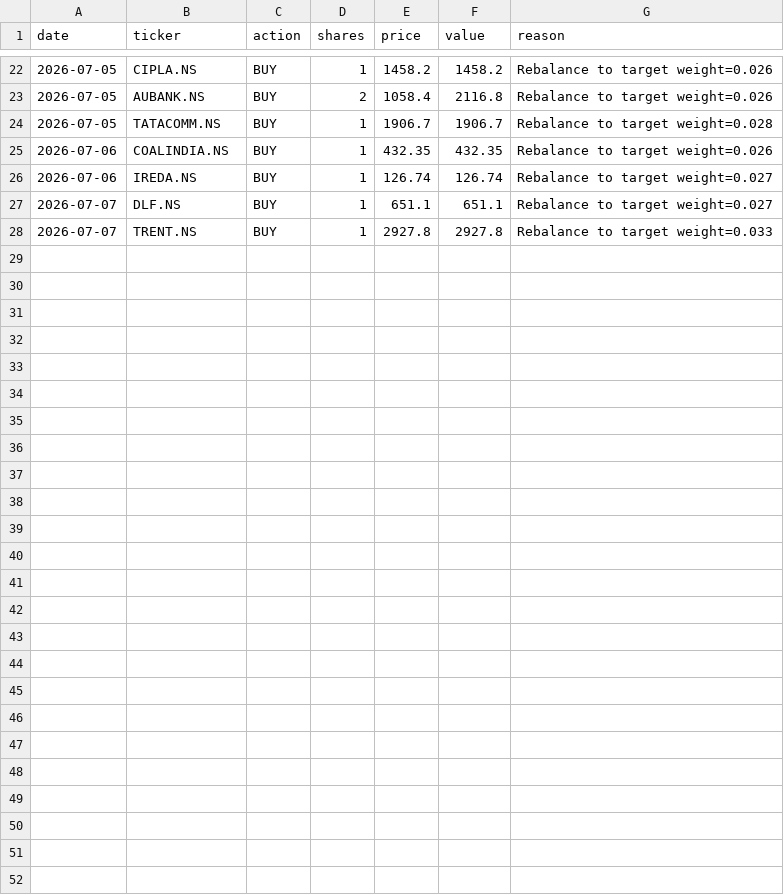
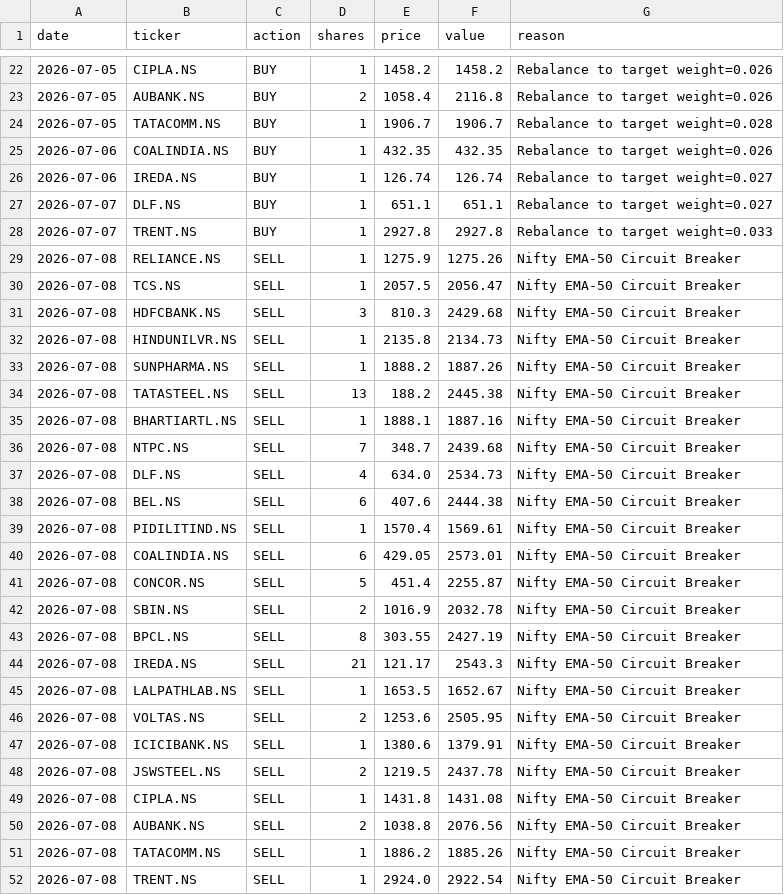
Before and after one commit to HypertextAssassin69/paper-trader, a CSV file: compare_strats/data/trades_bulletproof.csv, drawn as a sheet; only a part is shown, gaps mark what is left out.

Commit message:
Paper trader comparison update: 2026-07-08

```diff
--- a/compare_strats/data/trades_bulletproof.csv
+++ b/compare_strats/data/trades_bulletproof.csv
@@ -28 +28,25 @@ date,ticker,action,shares,price,value,reason
 2026-07-07,TRENT.NS,BUY,1,2927.8,2927.8,Rebalance to target weight=0.033
+2026-07-08,RELIANCE.NS,SELL,1,1275.9,1275.26,Nifty EMA-50 Circuit Breaker
+2026-07-08,TCS.NS,SELL,1,2057.5,2056.47,Nifty EMA-50 Circuit Breaker
+2026-07-08,HDFCBANK.NS,SELL,3,810.3,2429.68,Nifty EMA-50 Circuit Breaker
+2026-07-08,HINDUNILVR.NS,SELL,1,2135.8,2134.73,Nifty EMA-50 Circuit Breaker
+2026-07-08,SUNPHARMA.NS,SELL,1,1888.2,1887.26,Nifty EMA-50 Circuit Breaker
+2026-07-08,TATASTEEL.NS,SELL,13,188.2,2445.38,Nifty EMA-50 Circuit Breaker
+2026-07-08,BHARTIARTL.NS,SELL,1,1888.1,1887.16,Nifty EMA-50 Circuit Breaker
+2026-07-08,NTPC.NS,SELL,7,348.7,2439.68,Nifty EMA-50 Circuit Breaker
+2026-07-08,DLF.NS,SELL,4,634.0,2534.73,Nifty EMA-50 Circuit Breaker
+2026-07-08,BEL.NS,SELL,6,407.6,2444.38,Nifty EMA-50 Circuit Breaker
+2026-07-08,PIDILITIND.NS,SELL,1,1570.4,1569.61,Nifty EMA-50 Circuit Breaker
+2026-07-08,COALINDIA.NS,SELL,6,429.05,2573.01,Nifty EMA-50 Circuit Breaker
+2026-07-08,CONCOR.NS,SELL,5,451.4,2255.87,Nifty EMA-50 Circuit Breaker
+2026-07-08,SBIN.NS,SELL,2,1016.9,2032.78,Nifty EMA-50 Circuit Breaker
+2026-07-08,BPCL.NS,SELL,8,303.55,2427.19,Nifty EMA-50 Circuit Breaker
+2026-07-08,IREDA.NS,SELL,21,121.17,2543.3,Nifty EMA-50 Circuit Breaker
+2026-07-08,LALPATHLAB.NS,SELL,1,1653.5,1652.67,Nifty EMA-50 Circuit Breaker
+2026-07-08,VOLTAS.NS,SELL,2,1253.6,2505.95,Nifty EMA-50 Circuit Breaker
+2026-07-08,ICICIBANK.NS,SELL,1,1380.6,1379.91,Nifty EMA-50 Circuit Breaker
+2026-07-08,JSWSTEEL.NS,SELL,2,1219.5,2437.78,Nifty EMA-50 Circuit Breaker
+2026-07-08,CIPLA.NS,SELL,1,1431.8,1431.08,Nifty EMA-50 Circuit Breaker
+2026-07-08,AUBANK.NS,SELL,2,1038.8,2076.56,Nifty EMA-50 Circuit Breaker
+2026-07-08,TATACOMM.NS,SELL,1,1886.2,1885.26,Nifty EMA-50 Circuit Breaker
+2026-07-08,TRENT.NS,SELL,1,2924.0,2922.54,Nifty EMA-50 Circuit Breaker
```
Also changed, not shown: compare_strats/data/trades_ensemble_70_30.csv, compare_strats/data/trades_nostops.csv, 26 other files.
